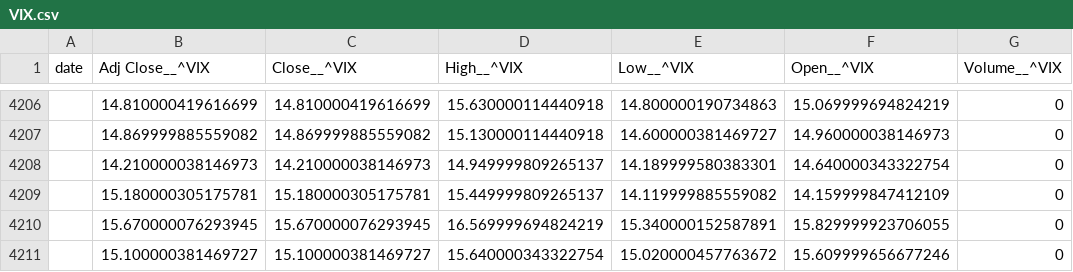
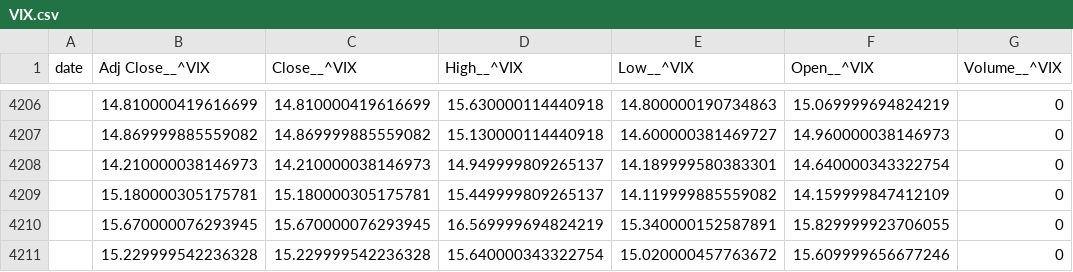
Before and after one commit to juanser15/SPX-regime-machine, a CSV file: spx-flow-machine/data/free_signal/daily_data/raw/VIX.csv, drawn as a sheet; only a part is shown, gaps mark what is left out.

```diff
--- a/spx-flow-machine/data/free_signal/daily_data/raw/VIX.csv
+++ b/spx-flow-machine/data/free_signal/daily_data/raw/VIX.csv
@@ -4210,2 +4210,2 @@ date,Adj Close__^VIX,Close__^VIX,High__^VIX,Low__^VIX,Open__^VIX,Volume__^VIX
 ,15.670000076293945,15.670000076293945,16.569999694824219,15.340000152587891,15.829999923706055,0
-,15.100000381469727,15.100000381469727,15.640000343322754,15.020000457763672,15.609999656677246,0
+,15.229999542236328,15.229999542236328,15.640000343322754,15.020000457763672,15.609999656677246,0
```
Also changed, not shown: spx-flow-machine/data/free_signal/daily_data/canonical_daily.csv, spx-flow-machine/data/free_signal/daily_data/raw/GSPC.csv, 29 other files.
